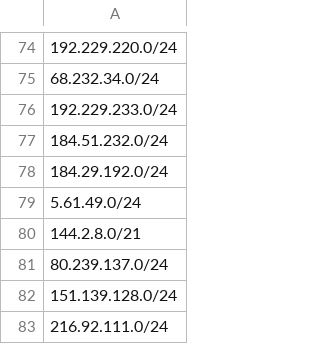
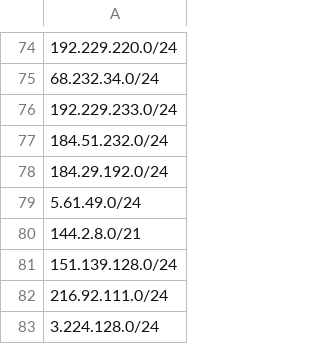
Before and after one commit to alexsunders/unblock-lists-free, a CSV file: to_free.csv, drawn as a sheet; only a part is shown, gaps mark what is left out; the shorter side is filled out with more unchanged rows.

Commit message:
Update to_free.csv

```diff
--- a/to_free.csv
+++ b/to_free.csv
@@ -80,3 +80,2 @@
 144.2.8.0/21
-80.239.137.0/24
 151.139.128.0/24
```
